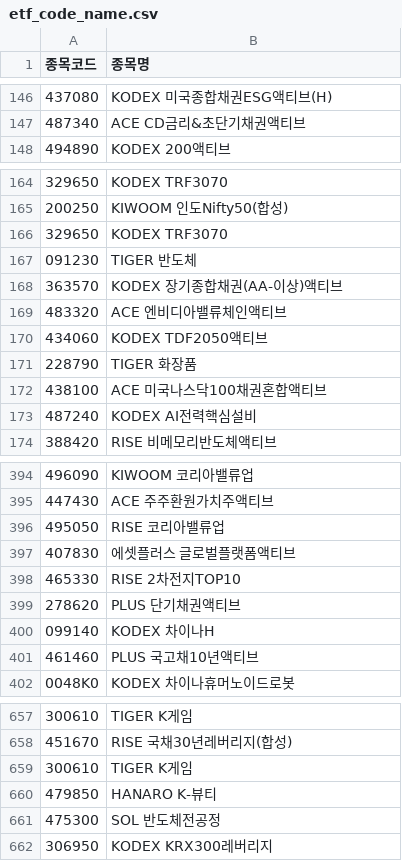
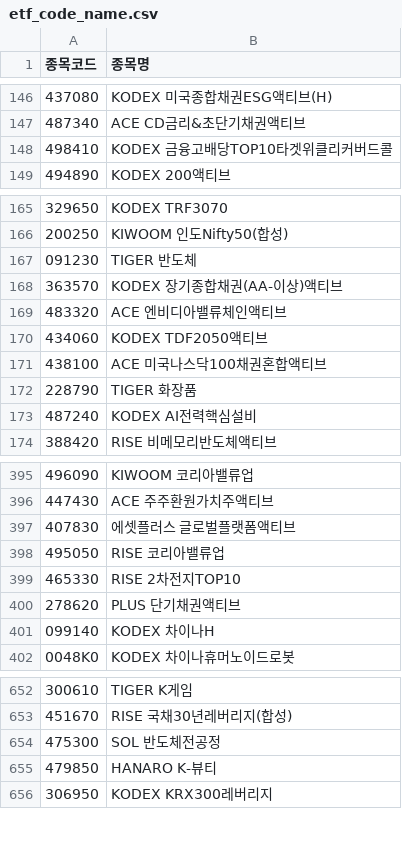
Before and after one commit to Yeon1122/Keepit, a CSV file: Keepit_Backend/etf_code_name.csv, drawn as a sheet; only a part is shown, gaps mark what is left out; the diff covers the shown part only.

```diff
--- a/Keepit_Backend/etf_code_name.csv
+++ b/Keepit_Backend/etf_code_name.csv
@@ -147,2 +147,3 @@
 487340,ACE CD금리&초단기채권액티브
+498410,KODEX 금융고배당TOP10타겟위클리커버드콜
 494890,KODEX 200액티브
@@ -165,3 +166,2 @@
 200250,KIWOOM 인도Nifty50(합성)
-329650,KODEX TRF3070
 091230,TIGER 반도체
@@ -170,4 +170,4 @@
 434060,KODEX TDF2050액티브
+438100,ACE 미국나스닥100채권혼합액티브
 228790,TIGER 화장품
-438100,ACE 미국나스닥100채권혼합액티브
 487240,KODEX AI전력핵심설비
@@ -395,4 +396,4 @@
 447430,ACE 주주환원가치주액티브
+407830,에셋플러스 글로벌플랫폼액티브
 495050,RISE 코리아밸류업
-407830,에셋플러스 글로벌플랫폼액티브
 465330,RISE 2차전지TOP10
@@ -400,3 +401,2 @@
 099140,KODEX 차이나H
-461460,PLUS 국고채10년액티브
 0048K0,KODEX 차이나휴머노이드로봇
@@ -658,5 +653,4 @@
 451670,RISE 국채30년레버리지(합성)
-300610,TIGER K게임
+475300,SOL 반도체전공정
 479850,HANARO K-뷰티
-475300,SOL 반도체전공정
 306950,KODEX KRX300레버리지
```
Also changed, not shown: 2 added rows, 13 removed rows and 27 moved rows elsewhere in this file, 2 other files.
